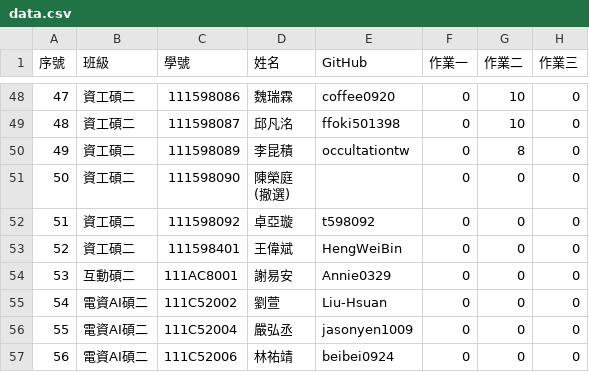
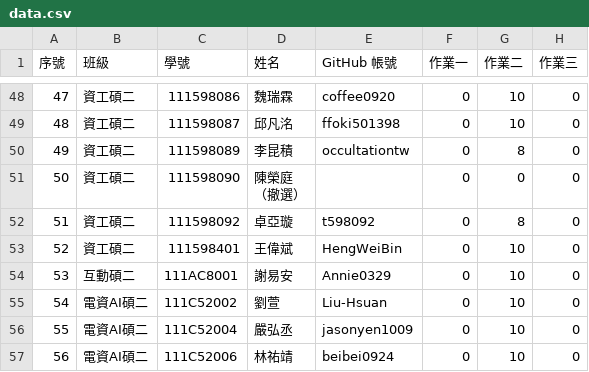
Before and after one commit to yungpei/vis2023f_grade, a CSV file: csv/data.csv, drawn as a sheet; only a part is shown, gaps mark what is left out; ↵ is a line break in a cell; the diff covers the shown part only; the diff names each change by its address in the sheet, - before the commit and + after, or states it on an @@ line.

Commit message:
Update data.csv

```diff
--- a/csv/data.csv
+++ b/csv/data.csv
-E1: GitHub
+E1: GitHub 帳號
-D51 (姓名): 陳榮庭 ↵ (撤選)
+D51 (姓名): 陳榮庭 ↵ （撤選）
-G52 (作業二): 0
+G52 (作業二): 8
-G53:G57 (作業二): 0
+G53:G57 (作業二): 10
```
Also changed, not shown: 10 edited cells elsewhere in this file.
